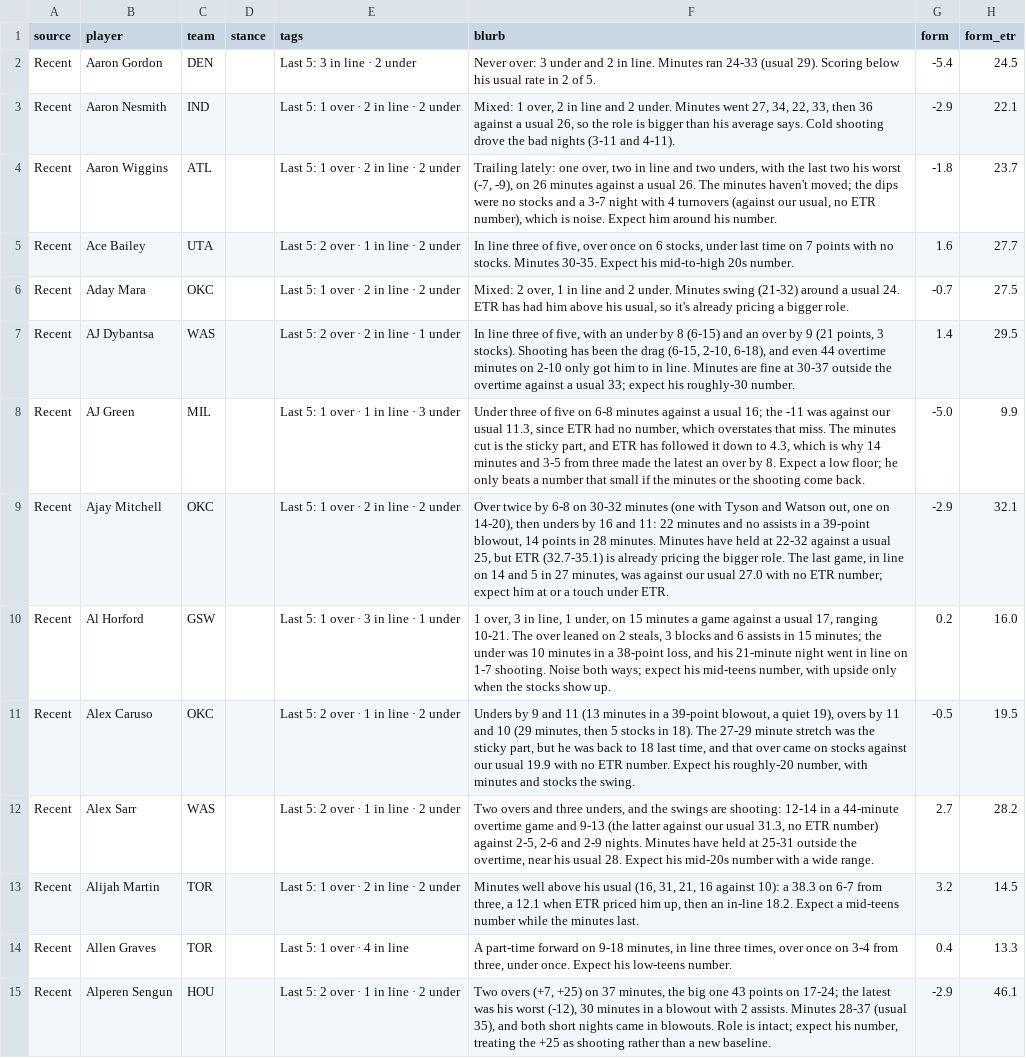
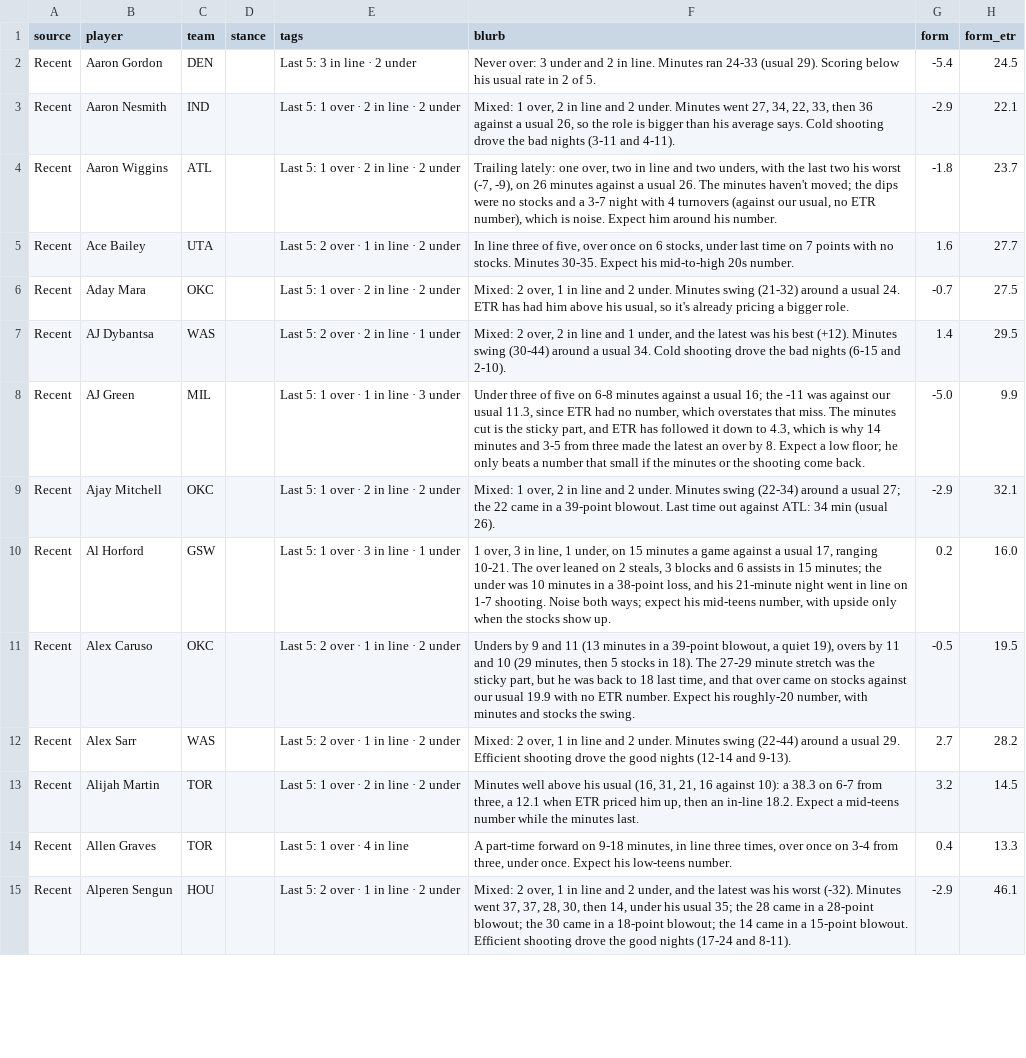
Before and after one commit to JonBoyBeats/br_rankings, a CSV file: analysis/nba/takes/2026-11-20_recent.csv, drawn as a sheet; only a part is shown; the diff covers the shown part only.

```diff
--- a/analysis/nba/takes/2026-11-20_recent.csv
+++ b/analysis/nba/takes/2026-11-20_recent.csv
@@ -6,10 +6,10 @@ Recent,Ace Bailey,UTA,,Last 5: 2 over · 1 in line · 2 under,"In line three of
 Recent,Aday Mara,OKC,,Last 5: 1 over · 2 in line · 2 under,"Mixed: 2 over, 1 in line and 2 under. Minutes swing (21-32) around a usual 24. ETR has had him above his usual, so it's already pricing a bigger role.",-0.7,27.5
-Recent,AJ Dybantsa,WAS,,Last 5: 2 over · 2 in line · 1 under,"In line three of five, with an under by 8 (6-15) and an over by 9 (21 points, 3 stocks). Shooting has been the drag (6-15, 2-10, 6-18), and even 44 overtime minutes on 2-10 only got him to in line. Minutes are fine at 30-37 outside the overtime against a usual 33; expect his roughly-30 number.",1.4,29.5
+Recent,AJ Dybantsa,WAS,,Last 5: 2 over · 2 in line · 1 under,"Mixed: 2 over, 2 in line and 1 under, and the latest was his best (+12). Minutes swing (30-44) around a usual 34. Cold shooting drove the bad nights (6-15 and 2-10).",1.4,29.5
 Recent,AJ Green,MIL,,Last 5: 1 over · 1 in line · 3 under,"Under three of five on 6-8 minutes against a usual 16; the -11 was against our usual 11.3, since ETR had no number, which overstates that miss. The minutes cut is the sticky part, and ETR has followed it down to 4.3, which is why 14 minutes and 3-5 from three made the latest an over by 8. Expect a low floor; he only beats a number that small if the minutes or the shooting come back.",-5.0,9.9
-Recent,Ajay Mitchell,OKC,,Last 5: 1 over · 2 in line · 2 under,"Over twice by 6-8 on 30-32 minutes (one with Tyson and Watson out, one on 14-20), then unders by 16 and 11: 22 minutes and no assists in a 39-point blowout, 14 points in 28 minutes. Minutes have held at 22-32 against a usual 25, but ETR (32.7-35.1) is already pricing the bigger role. The last game, in line on 14 and 5 in 27 minutes, was against our usual 27.0 with no ETR number; expect him at or a touch under ETR.",-2.9,32.1
+Recent,Ajay Mitchell,OKC,,Last 5: 1 over · 2 in line · 2 under,"Mixed: 1 over, 2 in line and 2 under. Minutes swing (22-34) around a usual 27; the 22 came in a 39-point blowout. Last time out against ATL: 34 min (usual 26).",-2.9,32.1
 Recent,Al Horford,GSW,,Last 5: 1 over · 3 in line · 1 under,"1 over, 3 in line, 1 under, on 15 minutes a game against a usual 17, ranging 10-21. The over leaned on 2 steals, 3 blocks and 6 assists in 15 minutes; the under was 10 minutes in a 38-point loss, and his 21-minute night went in line on 1-7 shooting. Noise both ways; expect his mid-teens number, with upside only when the stocks show up.",0.2,16.0
 Recent,Alex Caruso,OKC,,Last 5: 2 over · 1 in line · 2 under,"Unders by 9 and 11 (13 minutes in a 39-point blowout, a quiet 19), overs by 11 and 10 (29 minutes, then 5 stocks in 18). The 27-29 minute stretch was the sticky part, but he was back to 18 last time, and that over came on stocks against our usual 19.9 with no ETR number. Expect his roughly-20 number, with minutes and stocks the swing.",-0.5,19.5
-Recent,Alex Sarr,WAS,,Last 5: 2 over · 1 in line · 2 under,"Two overs and three unders, and the swings are shooting: 12-14 in a 44-minute overtime game and 9-13 (the latter against our usual 31.3, no ETR number) against 2-5, 2-6 and 2-9 nights. Minutes have held at 25-31 outside the overtime, near his usual 28. Expect his mid-20s number with a wide range.",2.7,28.2
+Recent,Alex Sarr,WAS,,Last 5: 2 over · 1 in line · 2 under,"Mixed: 2 over, 1 in line and 2 under. Minutes swing (22-44) around a usual 29. Efficient shooting drove the good nights (12-14 and 9-13).",2.7,28.2
 Recent,Alijah Martin,TOR,,Last 5: 1 over · 2 in line · 2 under,"Minutes well above his usual (16, 31, 21, 16 against 10): a 38.3 on 6-7 from three, a 12.1 when ETR priced him up, then an in-line 18.2. Expect a mid-teens number while the minutes last.",3.2,14.5
 Recent,Allen Graves,TOR,,Last 5: 1 over · 4 in line,"A part-time forward on 9-18 minutes, in line three times, over once on 3-4 from three, under once. Expect his low-teens number.",0.4,13.3
-Recent,Alperen Sengun,HOU,,Last 5: 2 over · 1 in line · 2 under,"Two overs (+7, +25) on 37 minutes, the big one 43 points on 17-24; the latest was his worst (-12), 30 minutes in a blowout with 2 assists. Minutes 28-37 (usual 35), and both short nights came in blowouts. Role is intact; expect his number, treating the +25 as shooting rather than a new baseline.",-2.9,46.1
+Recent,Alperen Sengun,HOU,,Last 5: 2 over · 1 in line · 2 under,"Mixed: 2 over, 1 in line and 2 under, and the latest was his worst (-32). Minutes went 37, 37, 28, 30, then 14, under his usual 35; the 28 came in a 28-point blowout; the 30 came in a 18-point blowout; the 14 came in a 15-point blowout. Efficient shooting drove the good nights (17-24 and 8-11).",-2.9,46.1
```
Also changed, not shown: 48 edited cells elsewhere in this file, analysis/nba/form.csv, 1 other file.
